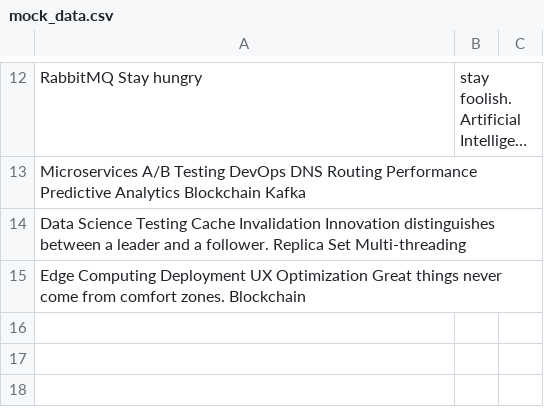
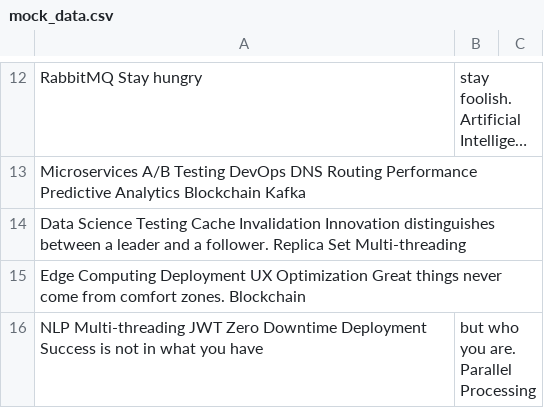
Before and after one commit to acacias-passing/Moondefender-8930, a CSV file: archive/mock_data.csv, drawn as a sheet; only a part is shown, gaps mark what is left out; long unchanged cells end in …; the diff names each change by its address in the sheet, - before the commit and + after, or states it on an @@ line.

Commit message:
Updated archive

```diff
--- a/archive/mock_data.csv
+++ b/archive/mock_data.csv
+row 16: NLP Multi-threading JWT Zero Downtime Deployment Success is not in what you have | but who you are. Parallel Processing
```
Also changed, not shown: 2 other files.
